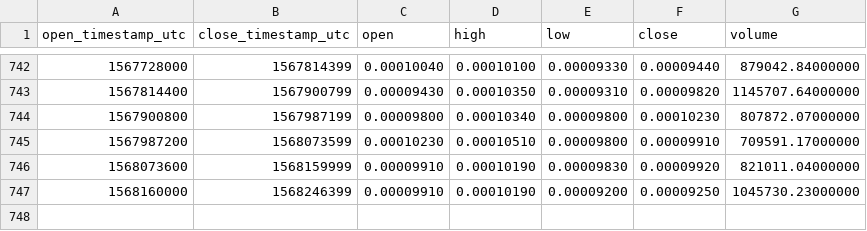
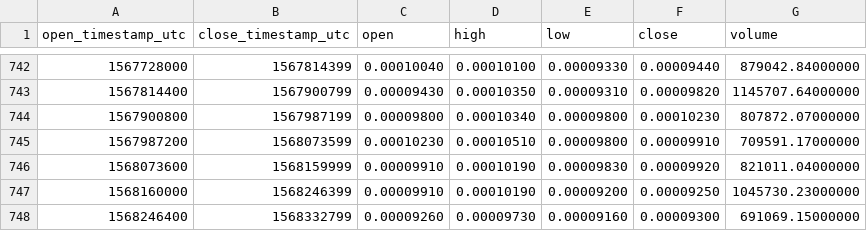
Before and after one commit to cryptobigbro/binance-WTCBTC, a CSV file: binance-WTCBTC-1d.csv, drawn as a sheet; only a part is shown, gaps mark what is left out; the diff names each change by its address in the sheet, - before the commit and + after, or states it on an @@ line.

Commit message:
Update OHLCV data.

```diff
--- a/binance-WTCBTC-1d.csv
+++ b/binance-WTCBTC-1d.csv
+row 748: 1568246400 | 1568332799 | 0.00009260 | 0.00009730 | 0.00009160 | 0.00009300 | 691069.15000000
```
Also changed, not shown: 1 other file.
